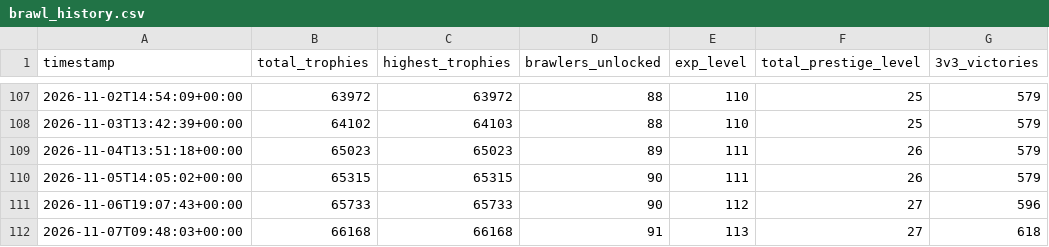
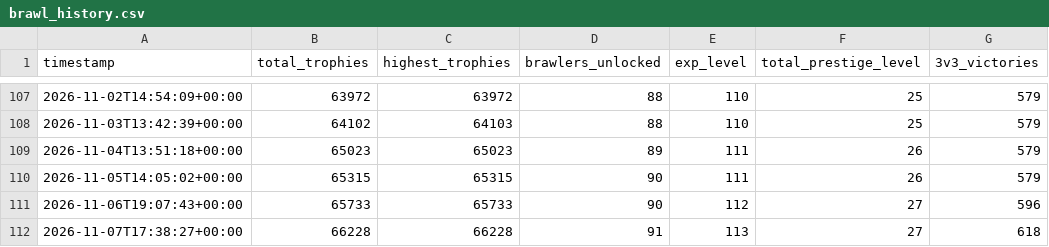
Before and after one commit to DanielCharles11599/Personal-Projects, a CSV file: Brawl Stars Tracker/brawl_history.csv, drawn as a sheet; only a part is shown, gaps mark what is left out; the diff names each change by its address in the sheet, - before the commit and + after, or states it on an @@ line.

```diff
--- a/Brawl Stars Tracker/brawl_history.csv
+++ b/Brawl Stars Tracker/brawl_history.csv
-A112 (timestamp): 2026-11-07T09:48:03+00:00
+A112 (timestamp): 2026-11-07T17:38:27+00:00
-B112 (total_trophies): 66168
+B112 (total_trophies): 66228
-C112 (highest_trophies): 66168
+C112 (highest_trophies): 66228
```
Also changed, not shown: Brawl Stars Tracker/battle_log.csv, Brawl Stars Tracker/brawler_history.csv, 1 other file.
